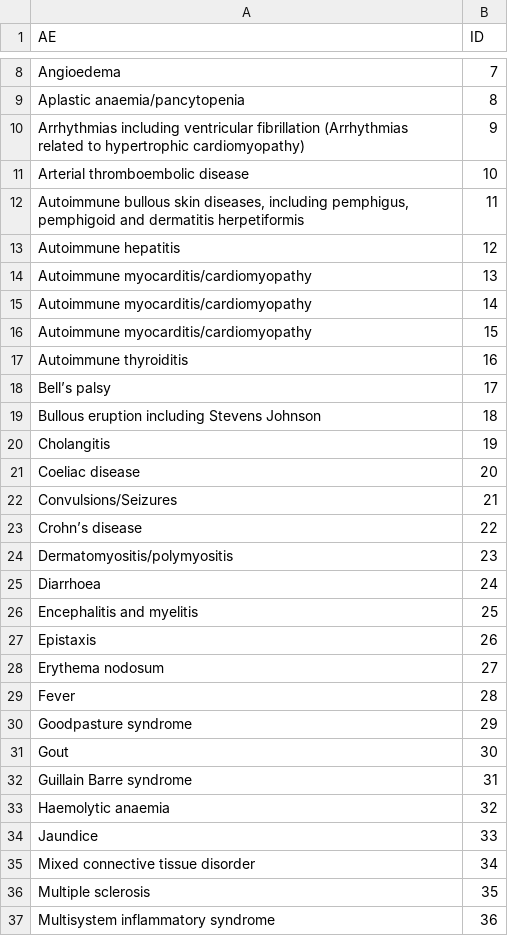
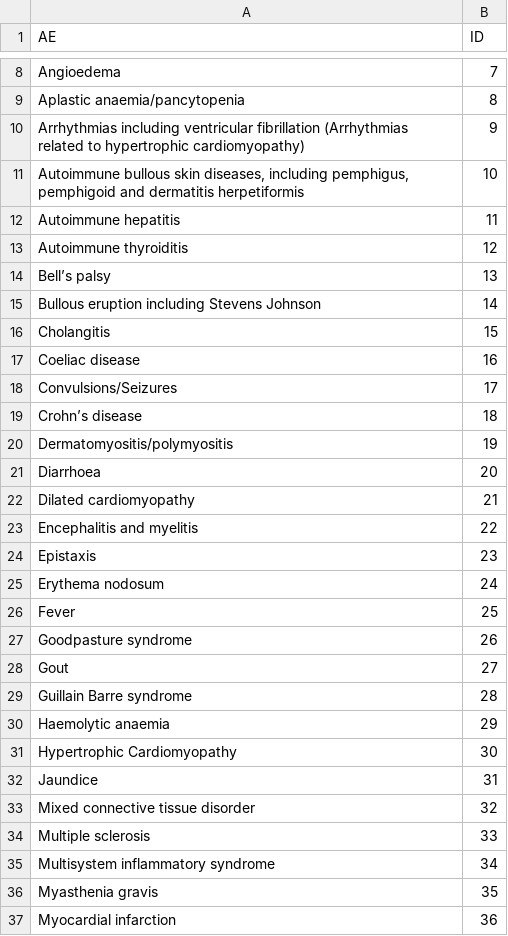
Before and after one commit to EAVE-II/codelist-app, a CSV file: data/ID_list.csv, drawn as a sheet; only a part is shown, gaps mark what is left out; the diff covers the shown part only.

```diff
--- a/data/ID_list.csv
+++ b/data/ID_list.csv
@@ -11,27 +11,27 @@
-"Arterial thromboembolic disease","10"
-"Autoimmune bullous skin diseases, including pemphigus, pemphigoid and dermatitis herpetiformis","11"
-"Autoimmune hepatitis","12"
-"Autoimmune myocarditis/cardiomyopathy","13"
-"Autoimmune myocarditis/cardiomyopathy","14"
-"Autoimmune myocarditis/cardiomyopathy","15"
-"Autoimmune thyroiditis","16"
-"Bell’s palsy","17"
-"Bullous eruption including Stevens Johnson","18"
-"Cholangitis","19"
-"Coeliac disease","20"
-"Convulsions/Seizures","21"
-"Crohn’s disease","22"
-"Dermatomyositis/polymyositis","23"
-"Diarrhoea","24"
-"Encephalitis and myelitis","25"
-"Epistaxis","26"
-"Erythema nodosum","27"
-"Fever","28"
-"Goodpasture syndrome","29"
-"Gout","30"
-"Guillain Barre syndrome","31"
-"Haemolytic anaemia","32"
-"Jaundice","33"
-"Mixed connective tissue disorder","34"
-"Multiple sclerosis","35"
-"Multisystem inflammatory syndrome","36"
+"Autoimmune bullous skin diseases, including pemphigus, pemphigoid and dermatitis herpetiformis",10
+"Autoimmune hepatitis",11
+"Autoimmune thyroiditis",12
+"Bell’s palsy",13
+"Bullous eruption including Stevens Johnson",14
+"Cholangitis",15
+"Coeliac disease",16
+"Convulsions/Seizures",17
+"Crohn’s disease",18
+"Dermatomyositis/polymyositis",19
+"Diarrhoea",20
+"Dilated cardiomyopathy",21
+"Encephalitis and myelitis",22
+"Epistaxis",23
+"Erythema nodosum",24
+"Fever",25
+"Goodpasture syndrome",26
+"Gout",27
+"Guillain Barre syndrome",28
+"Haemolytic anaemia",29
+"Hypertrophic Cardiomyopathy",30
+"Jaundice",31
+"Mixed connective tissue disorder",32
+"Multiple sclerosis",33
+"Multisystem inflammatory syndrome",34
+"Myasthenia gravis",35
+"Myocardial infarction",36
```
Also changed, not shown: 1 removed row and 32 edited cells elsewhere in this file, 1 other file.
